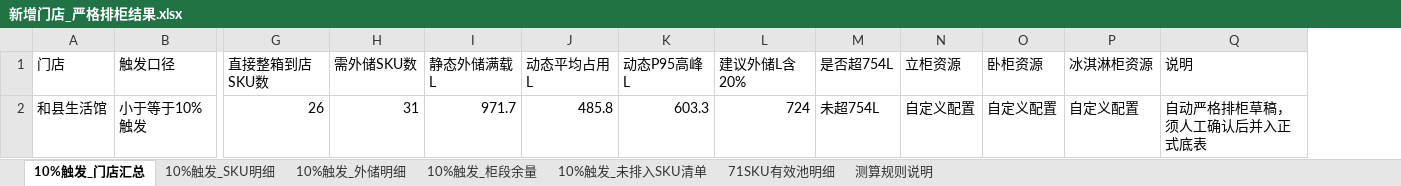
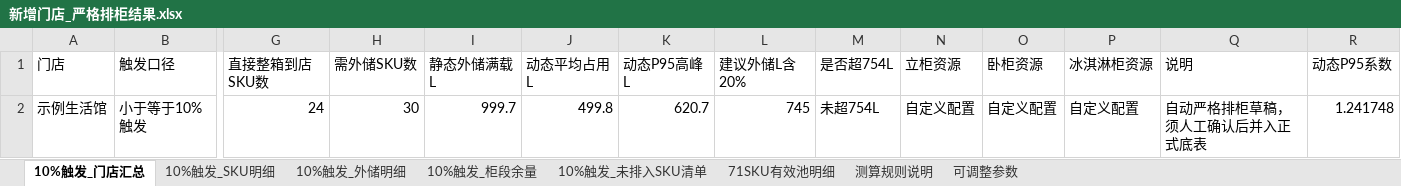
Before and after one commit to pengyuyan8910-cpu/frozen-carton-app, an Excel workbook: data/drafts/新增门店_严格排柜结果.xlsx, sheet 10%触发_门店汇总, drawn as a sheet; only a part is shown, gaps mark what is left out; values as stored, in another font and other column widths than the file's, no borders; removed rows and columns are numbered as before the commit, all else as after; rows hold the shown columns only; the diff names each change by its address in the sheet, - before the commit and + after, or states it on an @@ line.

```diff
--- a/data/drafts/新增门店_严格排柜结果.xlsx (sheet 10%触发_门店汇总)
+++ b/data/drafts/新增门店_严格排柜结果.xlsx (sheet 10%触发_门店汇总)
+sheet tab: 可调整参数
+column R (动态P95系数), empty
-row 2: 和县生活馆 | 小于等于10%触发 | 26 | 31 | 971.7 | 485.8 | 603.3 | 724 | 未超754L | 自定义配置 | 自定义配置 | 自定义配置 | 自动严格排柜草稿，须人工确认后并入正式底表
+row 2: 示例生活馆 | 小于等于10%触发 | 24 | 30 | 999.7 | 499.8 | 620.7 | 745 | 未超754L | 自定义配置 | 自定义配置 | 自定义配置 | 自动严格排柜草稿，须人工确认后并入正式底表 | 1.241748
```
Also changed, not shown: sheet 10%触发_SKU明细, sheet 10%触发_柜段余量, sheet 10%触发_外储明细, sheet 10%触发_未排入SKU清单, formulas that keep their value, 2 other files.
